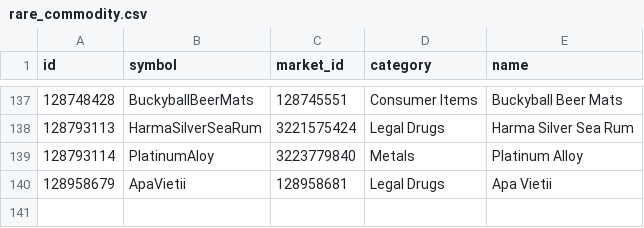
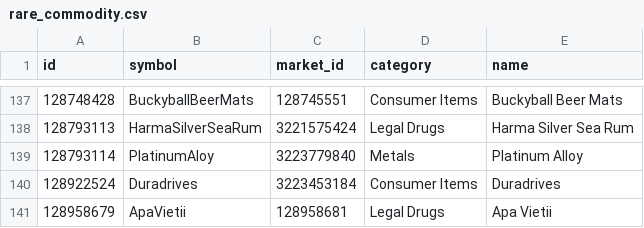
Before and after one commit to EDCD/FDevIDs, a CSV file: rare_commodity.csv, drawn as a sheet; only a part is shown, gaps mark what is left out.

Commit message:
Duradrives is a rare commodity

```diff
--- a/rare_commodity.csv
+++ b/rare_commodity.csv
@@ -139,2 +139,3 @@ id,symbol,market_id,category,name
 128793114,PlatinumAloy,3223779840,Metals,Platinum Alloy
+128922524,Duradrives,3223453184,Consumer Items,Duradrives
 128958679,ApaVietii,128958681,Legal Drugs,Apa Vietii
```
Also changed, not shown: commodity.csv.
